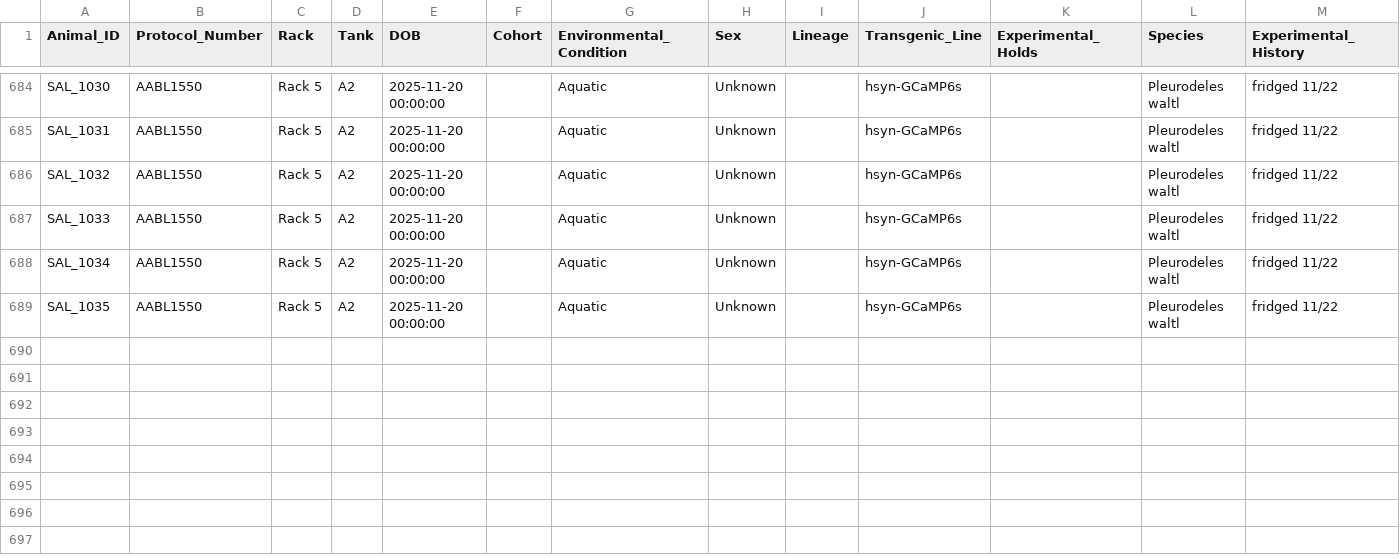
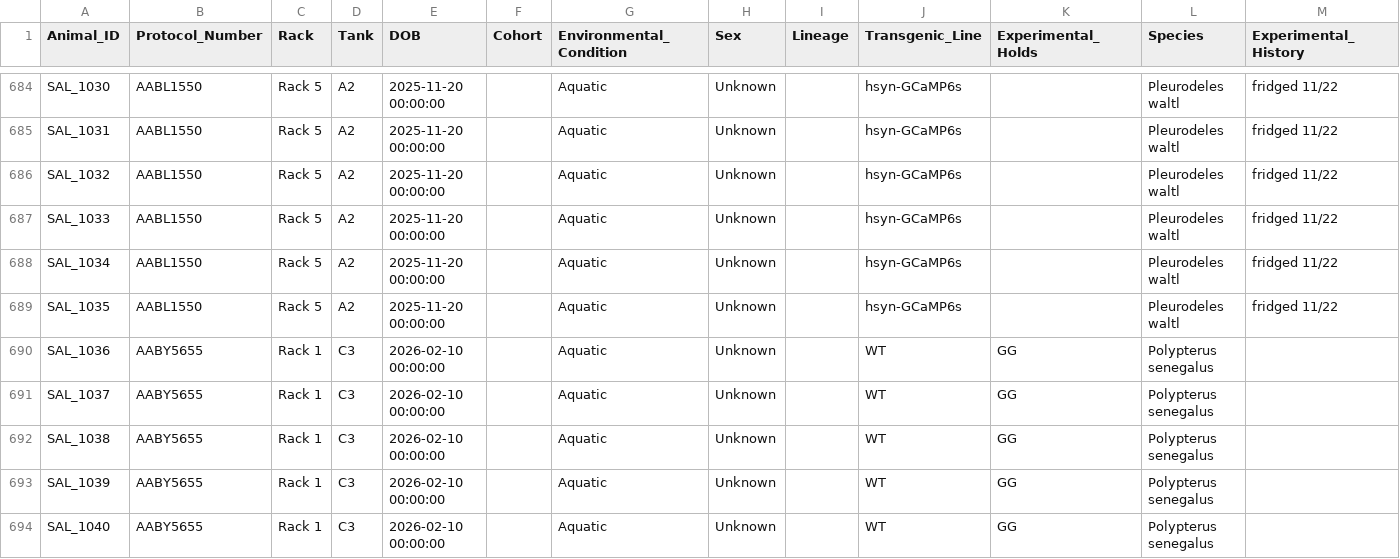
Before and after one commit to jamiewoych/pleuro-parser, a CSV file: salamander_inventory.csv, drawn as a sheet; only a part is shown, gaps mark what is left out; rows hold the shown columns only; the diff names each change by its address in the sheet, - before the commit and + after, or states it on an @@ line.

Commit message:
📦 Update salamander inventory & logs

```diff
--- a/salamander_inventory.csv
+++ b/salamander_inventory.csv
+row 690: SAL_1036 | AABY5655 | Rack 1 | C3 | 2026-02-10 00:00:00 |  | Aquatic | Unknown |  | WT | GG | Polypterus senegalus
+row 691: SAL_1037 | AABY5655 | Rack 1 | C3 | 2026-02-10 00:00:00 |  | Aquatic | Unknown |  | WT | GG | Polypterus senegalus
+row 692: SAL_1038 | AABY5655 | Rack 1 | C3 | 2026-02-10 00:00:00 |  | Aquatic | Unknown |  | WT | GG | Polypterus senegalus
+row 693: SAL_1039 | AABY5655 | Rack 1 | C3 | 2026-02-10 00:00:00 |  | Aquatic | Unknown |  | WT | GG | Polypterus senegalus
+row 694: SAL_1040 | AABY5655 | Rack 1 | C3 | 2026-02-10 00:00:00 |  | Aquatic | Unknown |  | WT | GG | Polypterus senegalus
```
Also changed, not shown: Larval_Clutches.csv, 1 other file.
